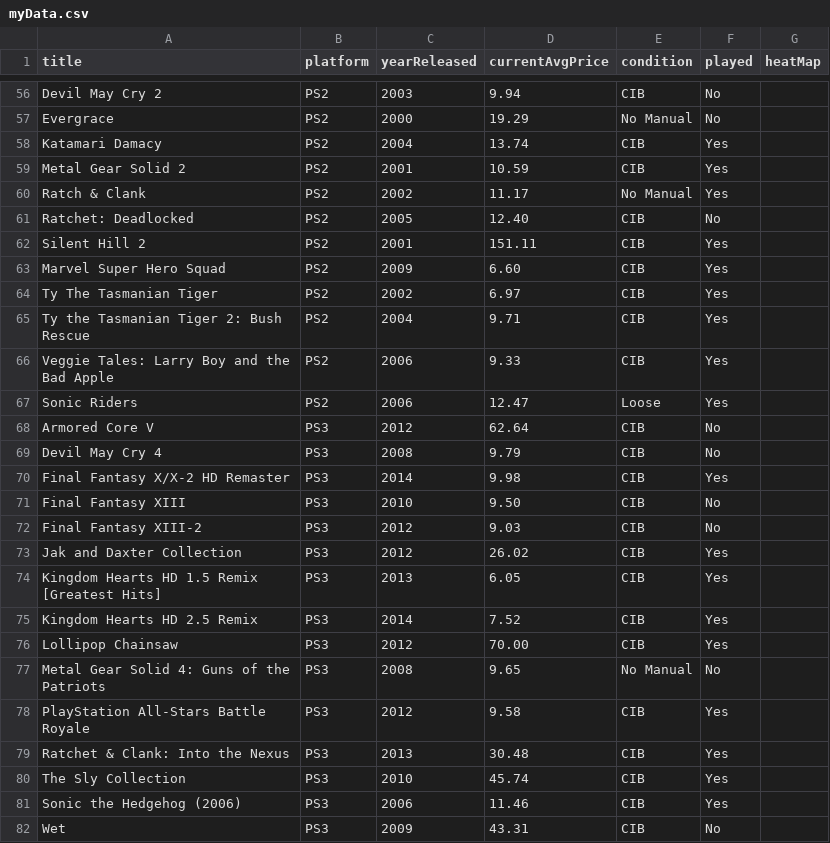
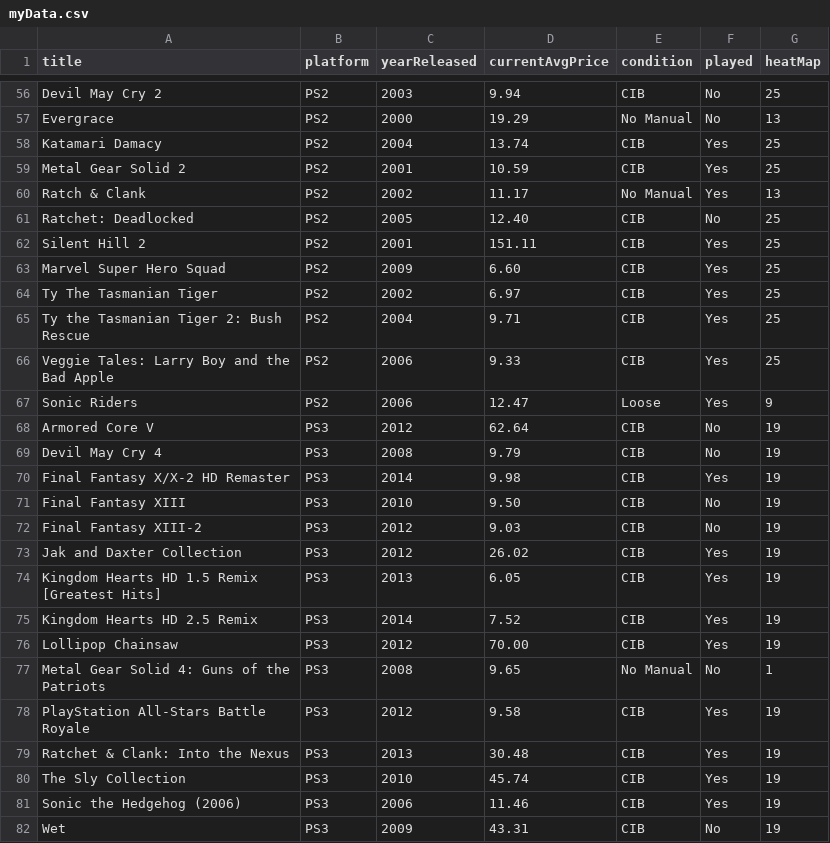
Before and after one commit to markwrom85/MobileDataNarrative, a CSV file: myData.csv, drawn as a sheet; only a part is shown, gaps mark what is left out; the diff covers the shown part only; the diff names each change by its address in the sheet, - before the commit and + after, or states it on an @@ line.

```diff
--- a/myData.csv
+++ b/myData.csv
-G56 (heatMap): (empty)
+G56 (heatMap): 25
-G57 (heatMap): (empty)
+G57 (heatMap): 13
-G58:G59 (heatMap): (empty)
+G58:G59 (heatMap): 25
-G60 (heatMap): (empty)
+G60 (heatMap): 13
-G61:G66 (heatMap): (empty)
+G61:G66 (heatMap): 25
-G67 (heatMap): (empty)
+G67 (heatMap): 9
-G68:G76 (heatMap): (empty)
+G68:G76 (heatMap): 19
-G77 (heatMap): (empty)
+G77 (heatMap): 1
-G78:G82 (heatMap): (empty)
+G78:G82 (heatMap): 19
```
Also changed, not shown: 159 edited cells elsewhere in this file.
